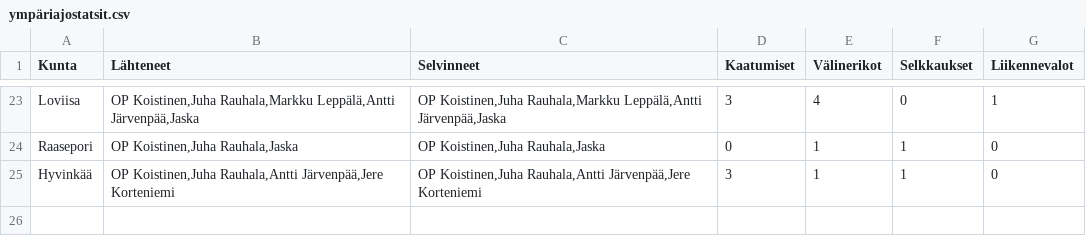
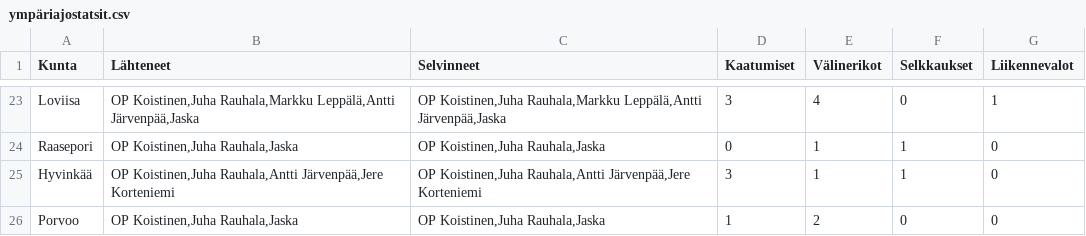
Before and after one commit to jarvena/ympariajo-info, a CSV file: data/ympäriajostatsit.csv, drawn as a sheet; only a part is shown, gaps mark what is left out.

Commit message:
Porvoo stats

```diff
--- a/data/ympäriajostatsit.csv
+++ b/data/ympäriajostatsit.csv
@@ -25 +25,2 @@ Raasepori;OP Koistinen,Juha Rauhala,Jaska;OP Koistinen,Juha Rauhala,Jaska;0;1;1;
 Hyvinkää;OP Koistinen,Juha Rauhala,Antti Järvenpää,Jere Korteniemi;OP Koistinen,Juha Rauhala,Antti Järvenpää,Jere Korteniemi;3;1;1;0
+Porvoo;OP Koistinen,Juha Rauhala,Jaska;OP Koistinen,Juha Rauhala,Jaska;1;2;0;0
```
Also changed, not shown: 1 other file.
